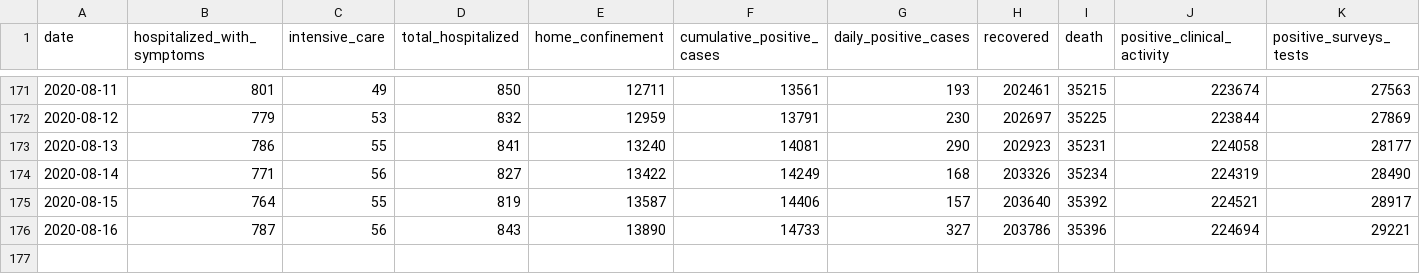
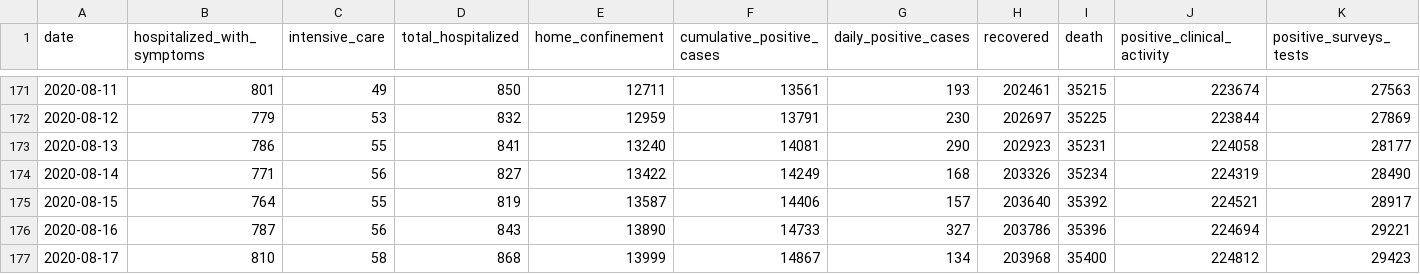
Before and after one commit to RamiKrispin/covid19Italy, a CSV file: csv/italy_total.csv, drawn as a sheet; only a part is shown, gaps mark what is left out; rows hold the shown columns only; the diff names each change by its address in the sheet, - before the commit and + after, or states it on an @@ line.

Commit message:
Update italy total data

```diff
--- a/csv/italy_total.csv
+++ b/csv/italy_total.csv
+row 177: 2020-08-17 | 810 | 58 | 868 | 13999 | 14867 | 134 | 203968 | 35400 | 224812 | 29423
```
Also changed, not shown: 1 other file.
